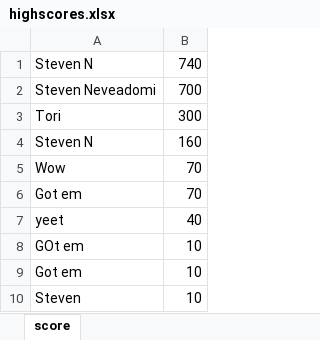
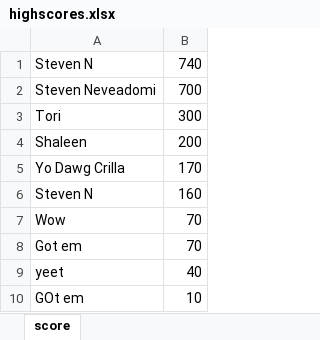
Before and after one commit to stneveadomi/Software_Development_Project_FE, an Excel workbook: highscores.xlsx, sheet score, drawn as a sheet; values as stored, in another font and other column widths than the file's, no borders; removed rows and columns are numbered as before the commit, all else as after; the diff names each change by its address in the sheet, - before the commit and + after, or states it on an @@ line.

```diff
--- a/highscores.xlsx (sheet score)
+++ b/highscores.xlsx (sheet score)
+row 4: Shaleen | 200
+row 5: Yo Dawg Crilla | 170
-row 9: Got em | 10
-row 10: Steven | 10
```
Also changed, not shown: 2 other files.
